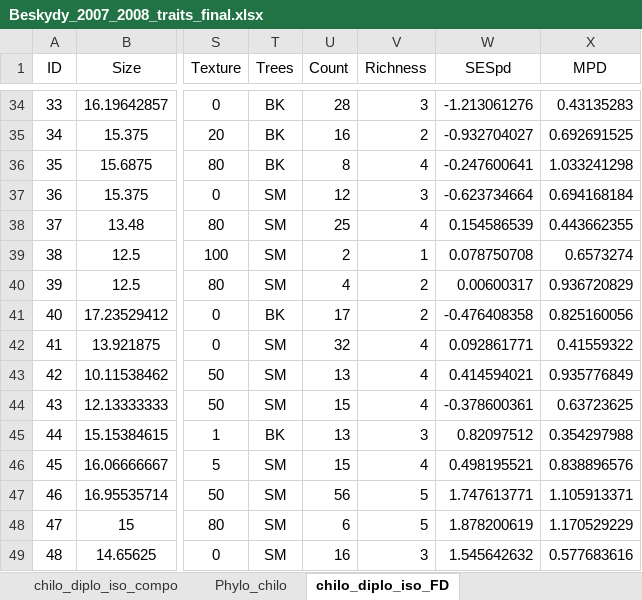
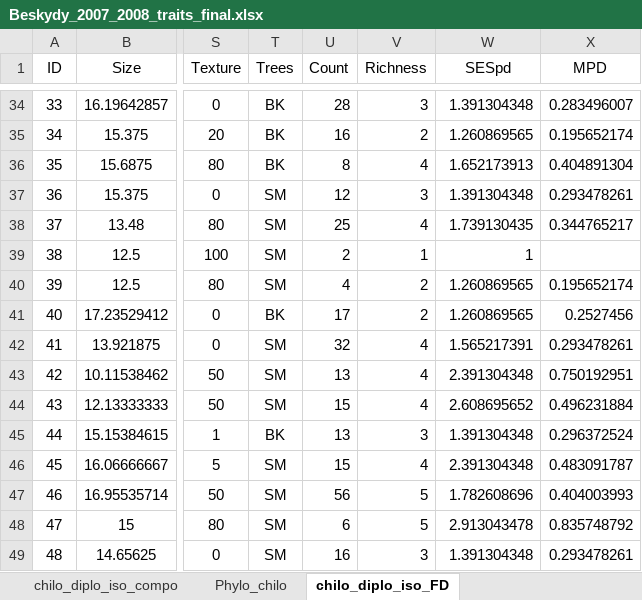
Before and after one commit to DomecStoces/Beskydy, an Excel workbook: Beskydy_2007_2008_traits_final.xlsx, sheet chilo_diplo_iso_FD, drawn as a sheet; only a part is shown, gaps mark what is left out; values as stored, in another font and other column widths than the file's, no borders; the diff covers the shown part only; the diff names each change by its address in the sheet, - before the commit and + after, or states it on an @@ line.

```diff
--- a/Beskydy_2007_2008_traits_final.xlsx (sheet chilo_diplo_iso_FD)
+++ b/Beskydy_2007_2008_traits_final.xlsx (sheet chilo_diplo_iso_FD)
-W34 (SESpd): -1.213061276
+W34 (SESpd): 1.391304348
-X34 (MPD): 0.43135283
+X34 (MPD): 0.283496007
-W35 (SESpd): -0.932704027
+W35 (SESpd): 1.260869565
-X35 (MPD): 0.692691525
+X35 (MPD): 0.195652174
-W36 (SESpd): -0.247600641
+W36 (SESpd): 1.652173913
-X36 (MPD): 1.033241298
+X36 (MPD): 0.404891304
-W37 (SESpd): -0.623734664
+W37 (SESpd): 1.391304348
-X37 (MPD): 0.694168184
+X37 (MPD): 0.293478261
-W38 (SESpd): 0.154586539
+W38 (SESpd): 1.739130435
-X38 (MPD): 0.443662355
+X38 (MPD): 0.344765217
-W39 (SESpd): 0.078750708
+W39 (SESpd): 1
-X39 (MPD): 0.6573274
+X39 (MPD): (empty)
-W40 (SESpd): 0.00600317
+W40 (SESpd): 1.260869565
-X40 (MPD): 0.936720829
+X40 (MPD): 0.195652174
-W41 (SESpd): -0.476408358
+W41 (SESpd): 1.260869565
-X41 (MPD): 0.825160056
+X41 (MPD): 0.2527456
-W42 (SESpd): 0.092861771
+W42 (SESpd): 1.565217391
-X42 (MPD): 0.41559322
+X42 (MPD): 0.293478261
-W43 (SESpd): 0.414594021
+W43 (SESpd): 2.391304348
-X43 (MPD): 0.935776849
+X43 (MPD): 0.750192951
-W44 (SESpd): -0.378600361
+W44 (SESpd): 2.608695652
-X44 (MPD): 0.63723625
+X44 (MPD): 0.496231884
-W45 (SESpd): 0.82097512
+W45 (SESpd): 1.391304348
-X45 (MPD): 0.354297988
+X45 (MPD): 0.296372524
-W46 (SESpd): 0.498195521
+W46 (SESpd): 2.391304348
-X46 (MPD): 0.838896576
+X46 (MPD): 0.483091787
-W47 (SESpd): 1.747613771
+W47 (SESpd): 1.782608696
-X47 (MPD): 1.105913371
+X47 (MPD): 0.404003993
-W48 (SESpd): 1.878200619
+W48 (SESpd): 2.913043478
-X48 (MPD): 1.170529229
+X48 (MPD): 0.835748792
-W49 (SESpd): 1.545642632
+W49 (SESpd): 1.391304348
-X49 (MPD): 0.577683616
+X49 (MPD): 0.293478261
```
Also changed, not shown: 523 edited cells elsewhere in this sheet, 1 other file.
